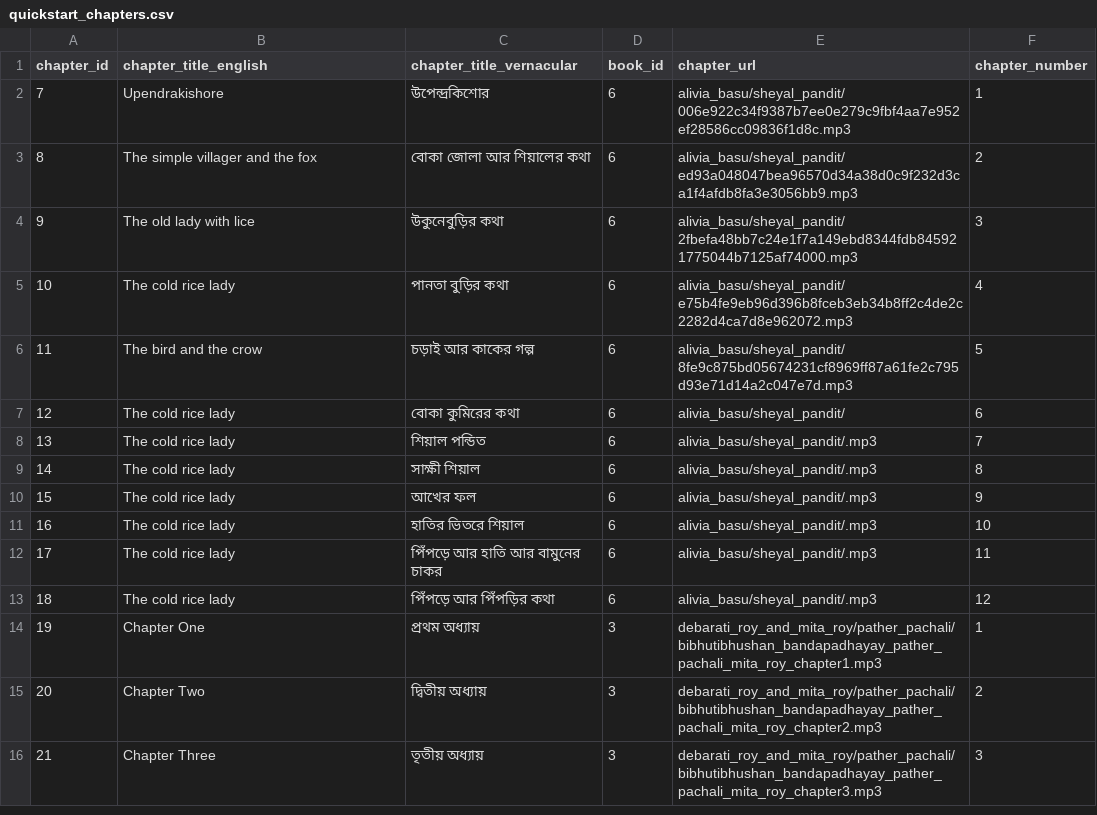
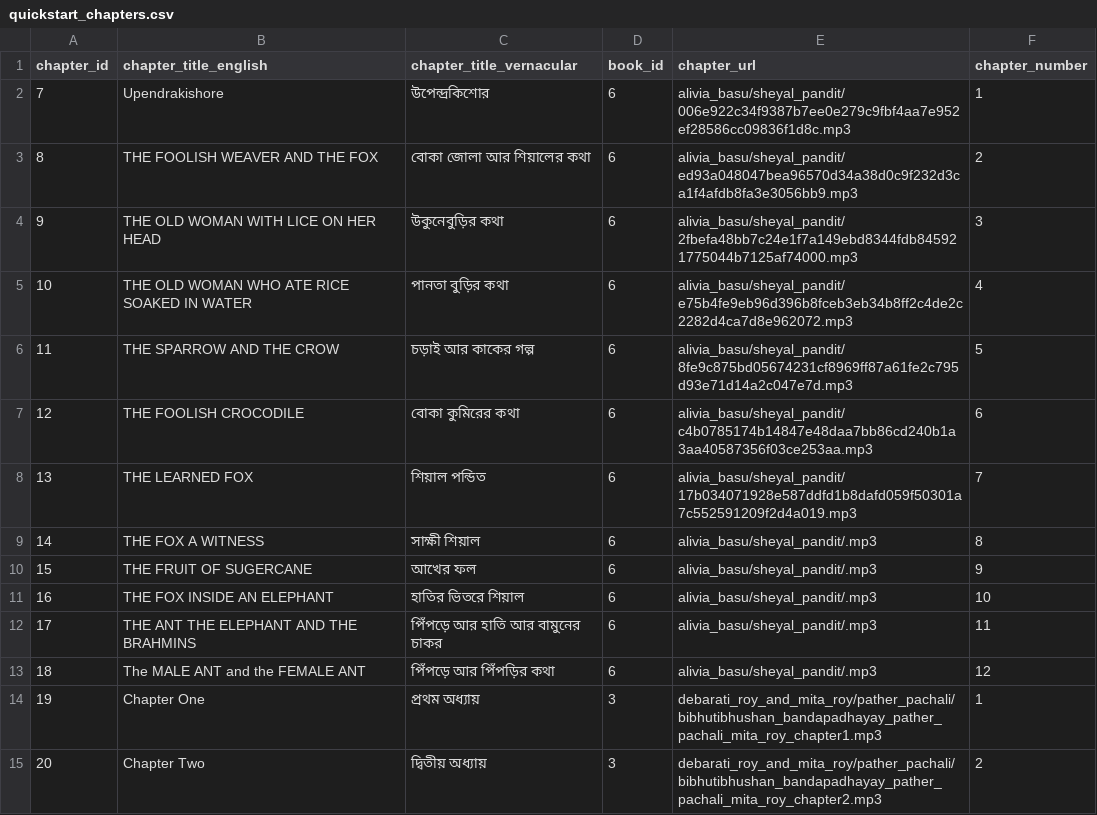
Before and after one commit to indegenious-audio-book/audio-book-app-backend-mvp, a CSV file: data/quickstart_chapters.csv, drawn as a sheet; only a part is shown; the shorter side is filled out with more unchanged rows; the diff covers the shown part only.

Commit message:
sheyal pandit stories

```diff
--- a/data/quickstart_chapters.csv
+++ b/data/quickstart_chapters.csv
@@ -2,13 +2,13 @@ chapter_id,chapter_title_english,chapter_title_vernacular,book_id,chapter_url,ch
 7,Upendrakishore,উপেন্দ্রকিশোর,6,alivia_basu/sheyal_pandit/006e922c34f9387b7ee0e279c9fbf4aa7e952ef28586cc09836f1d8c.mp3,1
-8,The simple villager and the fox,বোকা জোলা আর শিয়ালের কথা,6,alivia_basu/sheyal_pandit/ed93a048047bea96570d34a38d0c9f232d3ca1f4afdb8fa3e3056bb9.mp3,2
-9,The old lady with lice,উকুনেবুড়ির কথা,6,alivia_basu/sheyal_pandit/2fbefa48bb7c24e1f7a149ebd8344fdb845921775044b7125af74000.mp3,3
-10,The cold rice lady,পানতা বুড়ির কথা,6,alivia_basu/sheyal_pandit/e75b4fe9eb96d396b8fceb3eb34b8ff2c4de2c2282d4ca7d8e962072.mp3,4
-11,The bird and the crow,চড়াই আর কাকের গল্প,6,alivia_basu/sheyal_pandit/8fe9c875bd05674231cf8969ff87a61fe2c795d93e71d14a2c047e7d.mp3,5
-12,The cold rice lady,বোকা কুমিরের কথা,6,alivia_basu/sheyal_pandit/,6
-13,The cold rice lady,শিয়াল পন্ডিত,6,alivia_basu/sheyal_pandit/.mp3,7
-14,The cold rice lady,সাক্ষী শিয়াল,6,alivia_basu/sheyal_pandit/.mp3,8
-15,The cold rice lady,আখের ফল,6,alivia_basu/sheyal_pandit/.mp3,9
-16,The cold rice lady,হাতির ভিতরে শিয়াল,6,alivia_basu/sheyal_pandit/.mp3,10
-17,The cold rice lady,পিঁপড়ে আর হাতি আর বামুনের চাকর,6,alivia_basu/sheyal_pandit/.mp3,11
-18,The cold rice lady,পিঁপড়ে আর পিঁপড়ির কথা,6,alivia_basu/sheyal_pandit/.mp3,12
+8,THE FOOLISH WEAVER AND THE FOX,বোকা জোলা আর শিয়ালের কথা,6,alivia_basu/sheyal_pandit/ed93a048047bea96570d34a38d0c9f232d3ca1f4afdb8fa3e3056bb9.mp3,2
+9,THE OLD WOMAN WITH LICE ON HER HEAD,উকুনেবুড়ির কথা,6,alivia_basu/sheyal_pandit/2fbefa48bb7c24e1f7a149ebd8344fdb845921775044b7125af74000.mp3,3
+10,THE OLD WOMAN WHO ATE RICE SOAKED IN WATER ,পানতা বুড়ির কথা,6,alivia_basu/sheyal_pandit/e75b4fe9eb96d396b8fceb3eb34b8ff2c4de2c2282d4ca7d8e962072.mp3,4
+11,THE SPARROW AND THE CROW,চড়াই আর কাকের গল্প,6,alivia_basu/sheyal_pandit/8fe9c875bd05674231cf8969ff87a61fe2c795d93e71d14a2c047e7d.mp3,5
+12,THE FOOLISH CROCODILE,বোকা কুমিরের কথা,6,alivia_basu/sheyal_pandit/c4b0785174b14847e48daa7bb86cd240b1a3aa40587356f03ce253aa.mp3,6
+13,THE LEARNED FOX,শিয়াল পন্ডিত,6,alivia_basu/sheyal_pandit/17b034071928e587ddfd1b8dafd059f50301a7c552591209f2d4a019.mp3,7
+14,THE FOX A WITNESS,সাক্ষী শিয়াল,6,alivia_basu/sheyal_pandit/.mp3,8
+15,THE FRUIT OF SUGERCANE,আখের ফল,6,alivia_basu/sheyal_pandit/.mp3,9
+16,THE FOX INSIDE AN ELEPHANT,হাতির ভিতরে শিয়াল,6,alivia_basu/sheyal_pandit/.mp3,10
+17,THE ANT THE ELEPHANT AND THE BRAHMINS,পিঁপড়ে আর হাতি আর বামুনের চাকর,6,alivia_basu/sheyal_pandit/.mp3,11
+18,The MALE ANT and the FEMALE ANT,পিঁপড়ে আর পিঁপড়ির কথা,6,alivia_basu/sheyal_pandit/.mp3,12
 19,Chapter One,প্রথম অধ্যায়,3,debarati_roy_and_mita_roy/pather_pachali/bibhutibhushan_bandapadhayay_pather_pachali_mita_roy_chapter1.mp3,1
```
Also changed, not shown: 34 removed rows elsewhere in this file.
